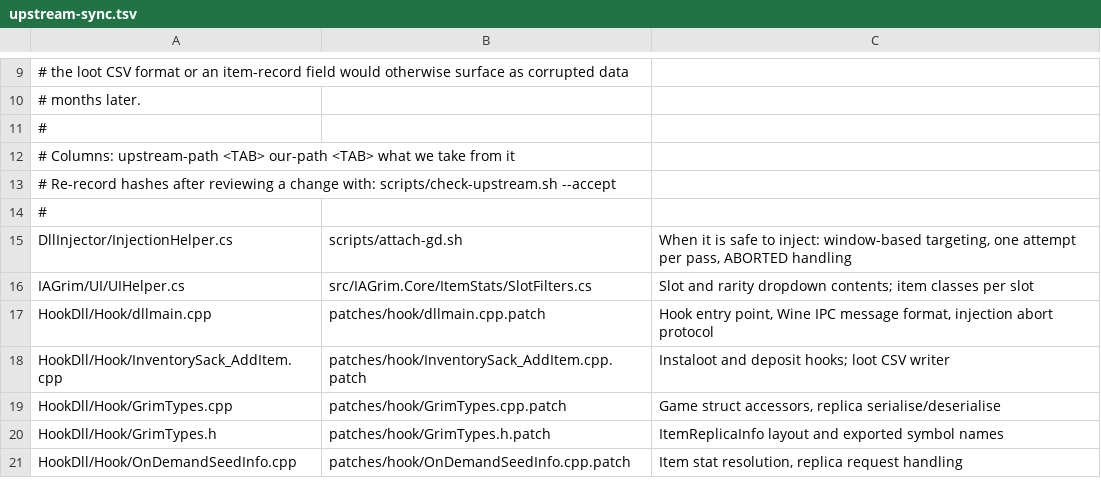
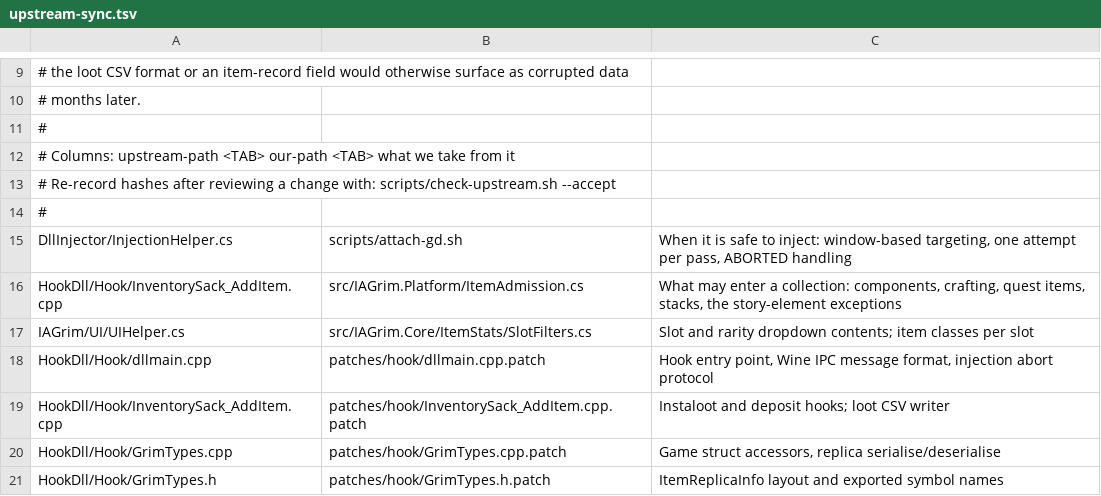
Before and after one commit to krfreak/iagd-linux, a TSV file: linux-port/upstream-sync.tsv, drawn as a sheet; only a part is shown, gaps mark what is left out; the shorter side is filled out with more unchanged rows; the diff names each change by its address in the sheet, - before the commit and + after, or states it on an @@ line.

```diff
--- a/linux-port/upstream-sync.tsv
+++ b/linux-port/upstream-sync.tsv
+row 16: HookDll/Hook/InventorySack_AddItem.cpp | src/IAGrim.Platform/ItemAdmission.cs | What may enter a collection: components, crafting, quest items, stacks, the story-element exceptions
```
Also changed, not shown: 11 other files.
